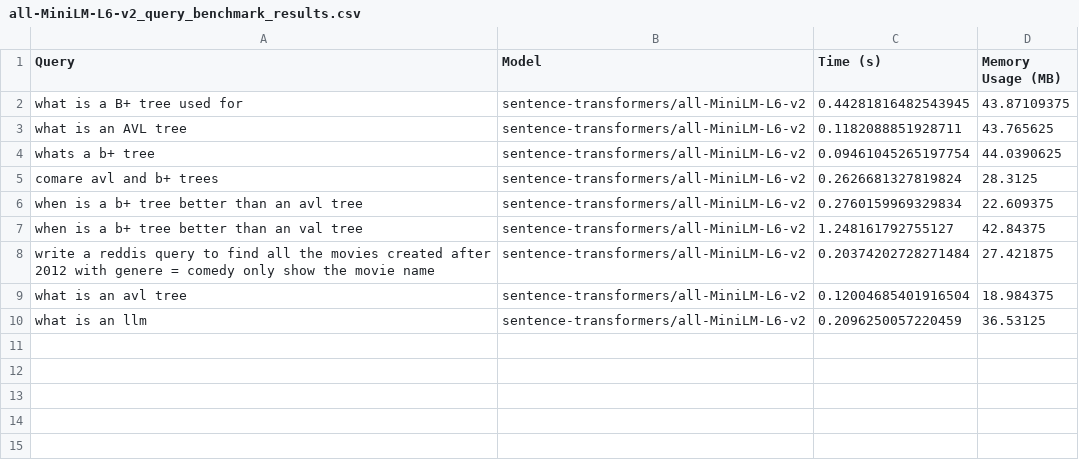
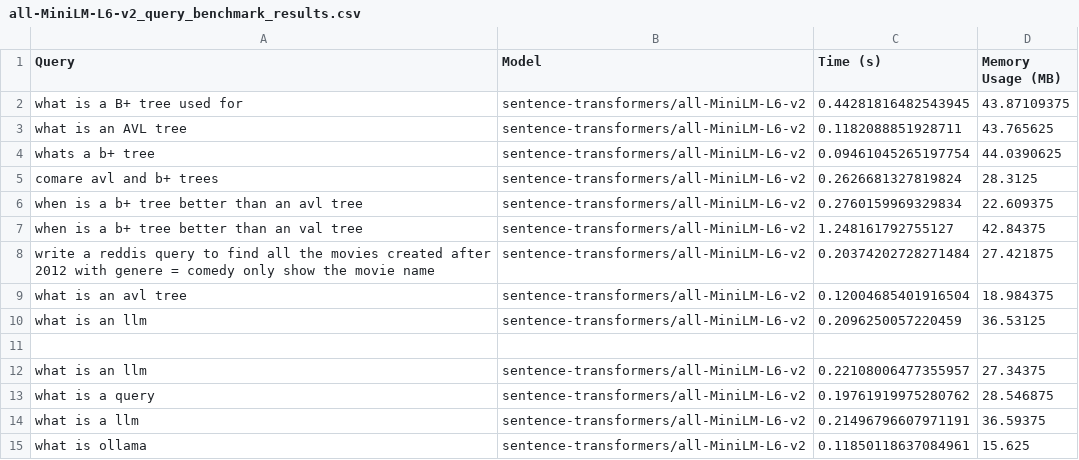
Before and after one commit to drewlotocki/DS4300_P02, a CSV file: results/all-MiniLM-L6-v2_query_benchmark_results.csv, drawn as a sheet; the diff names each change by its address in the sheet, - before the commit and + after, or states it on an @@ line.

```diff
--- a/results/all-MiniLM-L6-v2_query_benchmark_results.csv
+++ b/results/all-MiniLM-L6-v2_query_benchmark_results.csv
+row 11: (empty)
+row 12: what is an llm | sentence-transformers/all-MiniLM-L6-v2 | 0.22108006477355957 | 27.34375
+row 13: what is a query | sentence-transformers/all-MiniLM-L6-v2 | 0.19761919975280762 | 28.546875
+row 14: what is a llm | sentence-transformers/all-MiniLM-L6-v2 | 0.21496796607971191 | 36.59375
+row 15: what is ollama | sentence-transformers/all-MiniLM-L6-v2 | 0.11850118637084961 | 15.625
```
Also changed, not shown: 1 other file.
